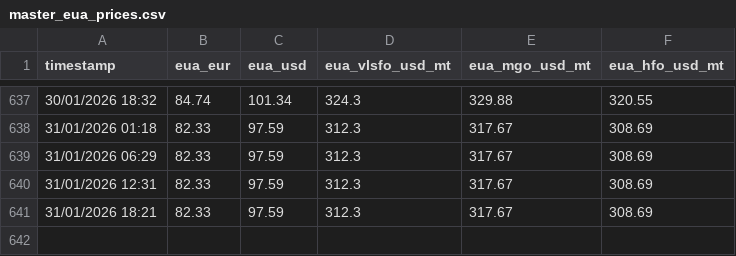
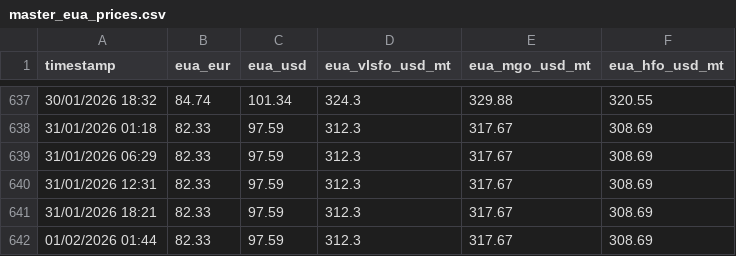
Before and after one commit to yiangostim/bunker_prices_srape, a CSV file: master_eua_prices.csv, drawn as a sheet; only a part is shown, gaps mark what is left out; the diff names each change by its address in the sheet, - before the commit and + after, or states it on an @@ line.

```diff
--- a/master_eua_prices.csv
+++ b/master_eua_prices.csv
+row 642: 01/02/2026 01:44 | 82.33 | 97.59 | 312.3 | 317.67 | 308.69
```
Also changed, not shown: master_methanol_prices.csv, 1 other file.
